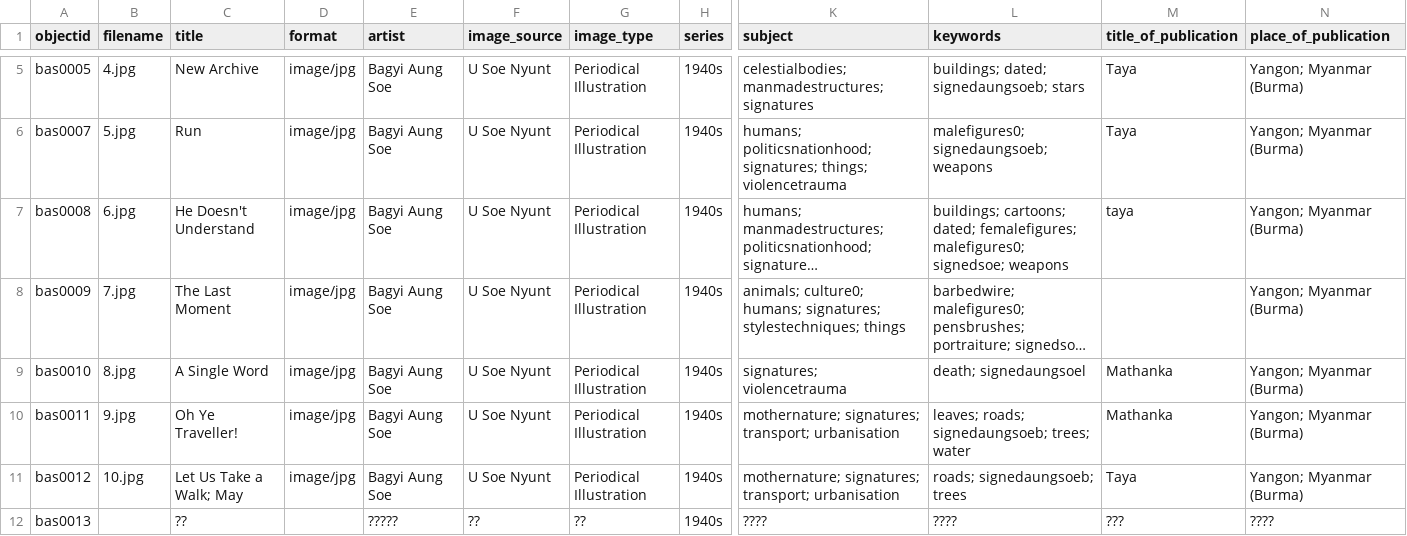
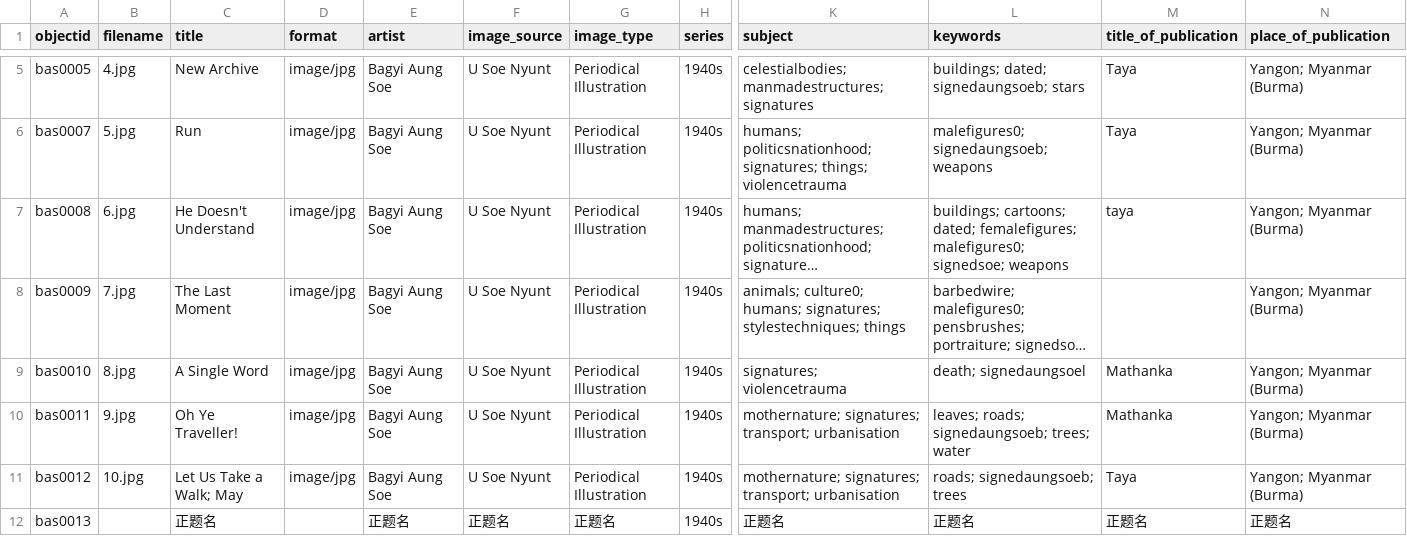
Before and after one commit to ntulibrary/digitalcollectiondemo, a CSV file: _data/sample_metadata.csv, drawn as a sheet; only a part is shown, gaps mark what is left out; long unchanged cells end in …; the diff names each change by its address in the sheet, - before the commit and + after, or states it on an @@ line.

Commit message:
update csv with chinese text

```diff
--- a/_data/sample_metadata.csv
+++ b/_data/sample_metadata.csv
-C12 (title): ??
+C12 (title): 正题名
-E12 (artist): ?????
+E12 (artist): 正题名
-F12 (image_source): ??
+F12 (image_source): 正题名
-G12 (image_type): ??
+G12 (image_type): 正题名
-K12 (subject): ????
+K12 (subject): 正题名
-L12 (keywords): ????
+L12 (keywords): 正题名
-M12 (title_of_publication): ???
+M12 (title_of_publication): 正题名
-N12 (place_of_publication): ????
+N12 (place_of_publication): 正题名
```
